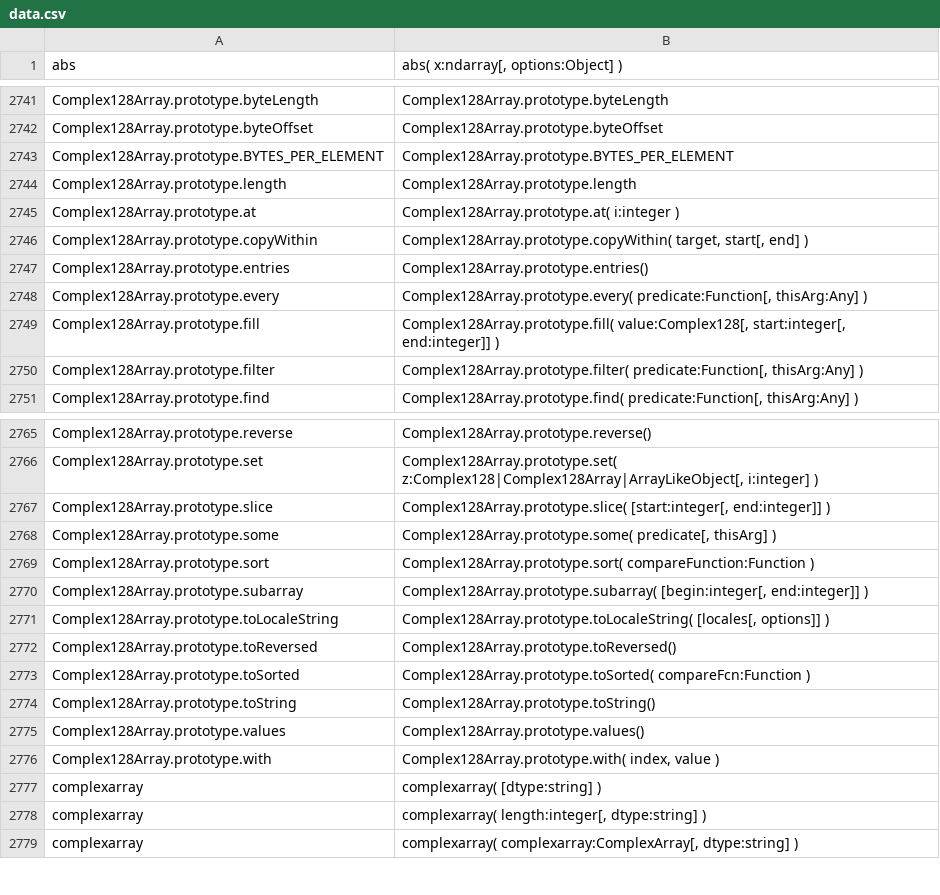
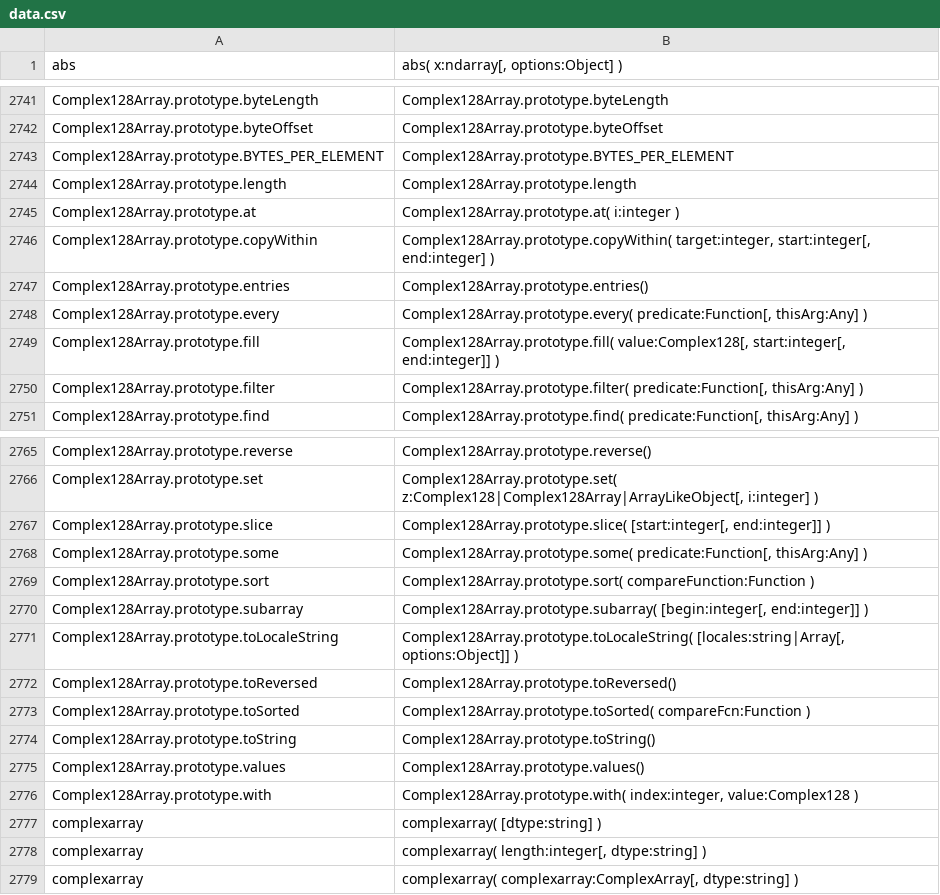
Before and after one commit to stdlib-js/repl, a CSV file: typed-signature/data/data.csv, drawn as a sheet; only a part is shown, gaps mark what is left out.

```diff
--- a/typed-signature/data/data.csv
+++ b/typed-signature/data/data.csv
@@ -2745,3 +2745,3 @@ Complex128Array.prototype.length,"Complex128Array.prototype.length"
 Complex128Array.prototype.at,"Complex128Array.prototype.at( i:integer )"
-Complex128Array.prototype.copyWithin,"Complex128Array.prototype.copyWithin( target, start[, end] )"
+Complex128Array.prototype.copyWithin,"Complex128Array.prototype.copyWithin( target:integer, start:integer[, end:integer] )"
 Complex128Array.prototype.entries,"Complex128Array.prototype.entries()"
@@ -2767,6 +2767,6 @@ Complex128Array.prototype.set,"Complex128Array.prototype.set( z:Complex128|Compl
 Complex128Array.prototype.slice,"Complex128Array.prototype.slice( [start:integer[, end:integer]] )"
-Complex128Array.prototype.some,"Complex128Array.prototype.some( predicate[, thisArg] )"
+Complex128Array.prototype.some,"Complex128Array.prototype.some( predicate:Function[, thisArg:Any] )"
 Complex128Array.prototype.sort,"Complex128Array.prototype.sort( compareFunction:Function )"
 Complex128Array.prototype.subarray,"Complex128Array.prototype.subarray( [begin:integer[, end:integer]] )"
-Complex128Array.prototype.toLocaleString,"Complex128Array.prototype.toLocaleString( [locales[, options]] )"
+Complex128Array.prototype.toLocaleString,"Complex128Array.prototype.toLocaleString( [locales:string|Array[, options:Object]] )"
 Complex128Array.prototype.toReversed,"Complex128Array.prototype.toReversed()"
@@ -2775,3 +2775,3 @@ Complex128Array.prototype.toString,"Complex128Array.prototype.toString()"
 Complex128Array.prototype.values,"Complex128Array.prototype.values()"
-Complex128Array.prototype.with,"Complex128Array.prototype.with( index, value )"
+Complex128Array.prototype.with,"Complex128Array.prototype.with( index:integer, value:Complex128 )"
 complexarray,"complexarray( [dtype:string] )"
```
Also changed, not shown: info/data/data.csv, 7 other files.
